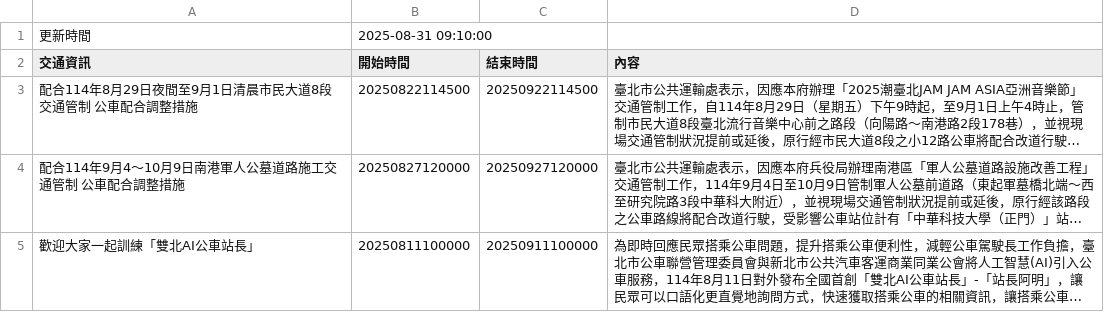
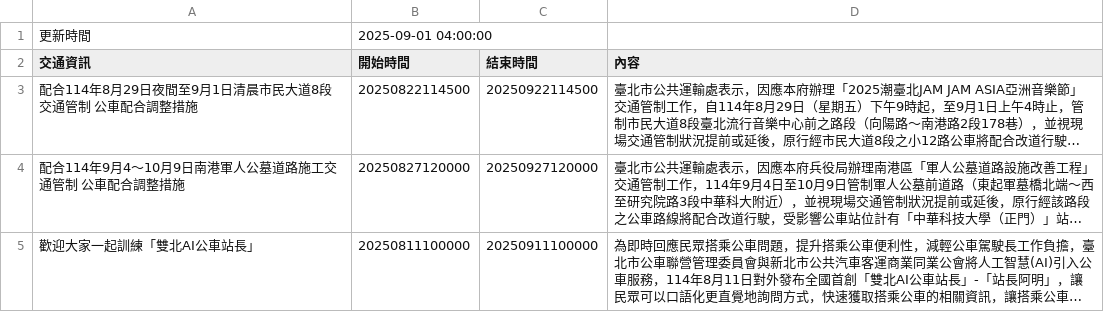
Before and after one commit to Brian-Su-tech/Open_Flatform_Mid, a CSV file: api.csv, drawn as a sheet; long unchanged cells end in ….

Commit message:
daily crawl

```diff
--- a/api.csv
+++ b/api.csv
@@ -1,2 +1,2 @@
-更新時間,2025-08-31 09:10:00
+更新時間,2025-09-01 04:00:00
 交通資訊,開始時間,結束時間,內容
```
